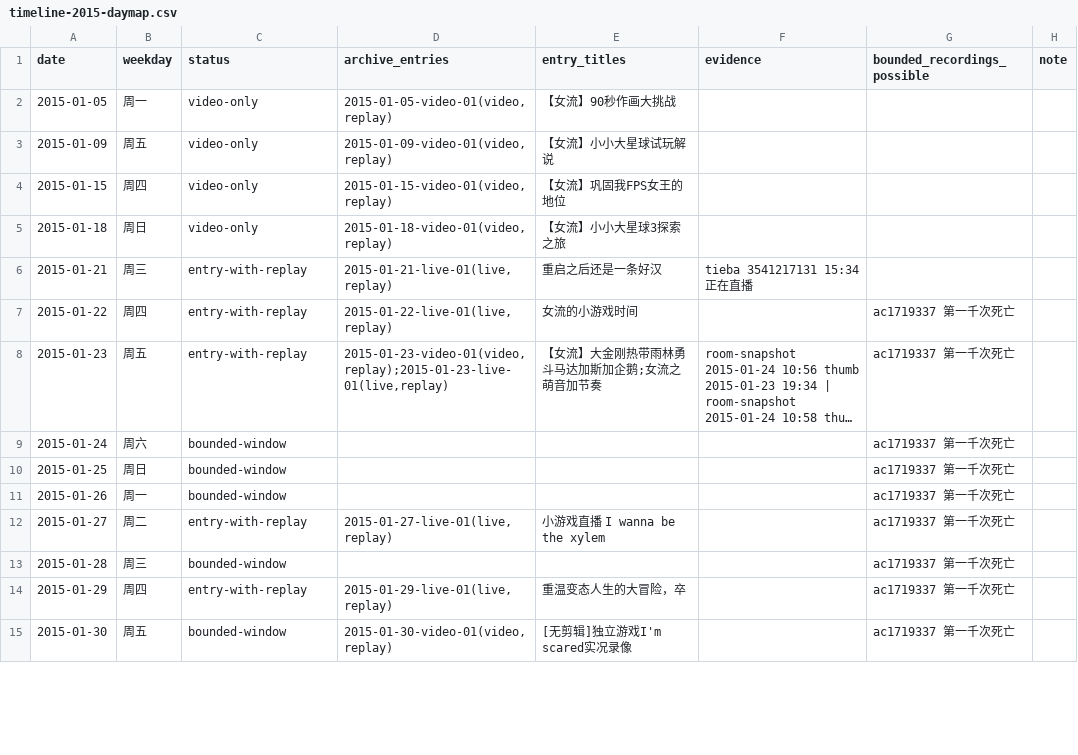
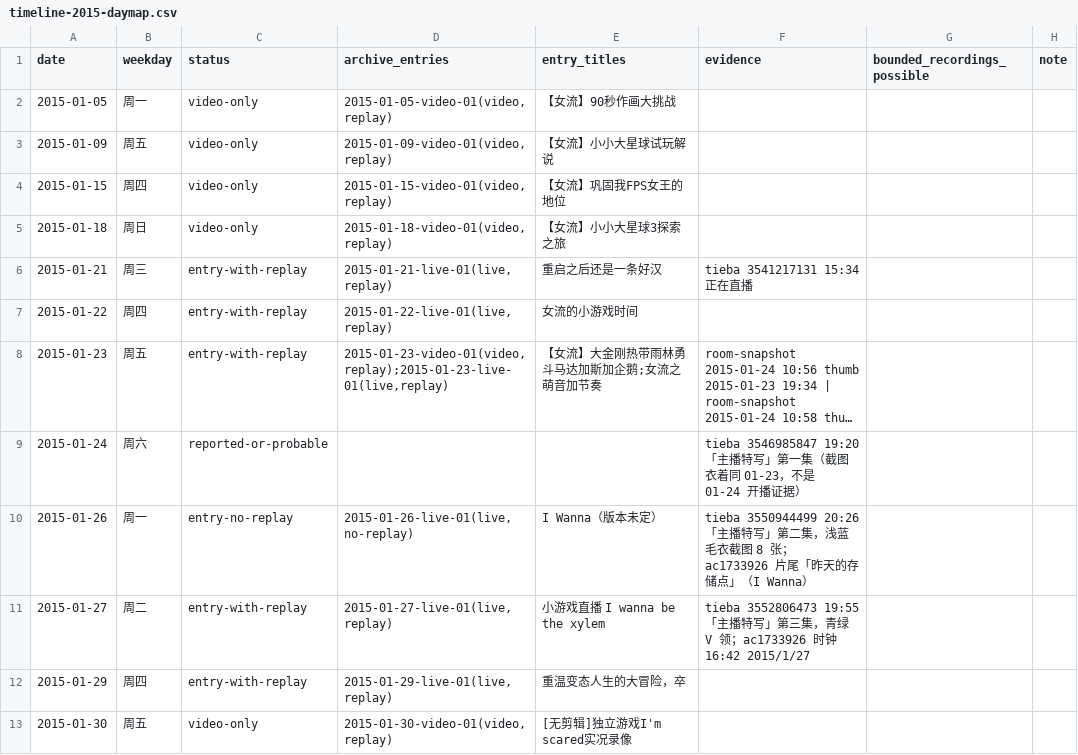
Before and after one commit to ArthurADDDDD/66Archive, a CSV file: data/catalogs/timeline-2015-daymap.csv, drawn as a sheet; only a part is shown; long unchanged cells end in …; removed rows and columns are numbered as before the commit, all else as after; the diff covers the shown part only; the diff names each change by its address in the sheet, - before the commit and + after, or states it on an @@ line.

```diff
--- a/data/catalogs/timeline-2015-daymap.csv
+++ b/data/catalogs/timeline-2015-daymap.csv
-G7:G9 (bounded_recordings_possible): ac1719337 第一千次死亡
+G7:G9 (bounded_recordings_possible): (empty)
-C9 (status): bounded-window
+C9 (status): reported-or-probable
-F9 (evidence): (empty)
+F9 (evidence): tieba 3546985847 19:20「主播特写」第一集（截图衣着同 01-23，不是 01-24 开播证据）
-row 10: 2015-01-25 | 周日 | bounded-window |  |  |  | ac1719337 第一千次死亡
-C10 (status): bounded-window
+C10 (status): entry-no-replay
-D10 (archive_entries): (empty)
+D10 (archive_entries): 2015-01-26-live-01(live,no-replay)
-E10 (entry_titles): (empty)
+E10 (entry_titles): I Wanna（版本未定）
-F10 (evidence): (empty)
+F10 (evidence): tieba 3550944499 20:26「主播特写」第二集，浅蓝毛衣截图 8 张；ac1733926 片尾「昨天的存储点」（I Wanna）
-G10:G11 (bounded_recordings_possible): ac1719337 第一千次死亡
+G10:G11 (bounded_recordings_possible): (empty)
-F11 (evidence): (empty)
+F11 (evidence): tieba 3552806473 19:55「主播特写」第三集，青绿 V 领；ac1733926 时钟 16:42 2015/1/27
-row 13: 2015-01-28 | 周三 | bounded-window |  |  |  | ac1719337 第一千次死亡
-G12:G13 (bounded_recordings_possible): ac1719337 第一千次死亡
+G12:G13 (bounded_recordings_possible): (empty)
-C13 (status): bounded-window
+C13 (status): video-only
```
Also changed, not shown: 17 removed rows and 39 edited cells elsewhere in this file, data/catalogs/acfun-douyu-recordhall-nvliu.csv, 3 other files.
